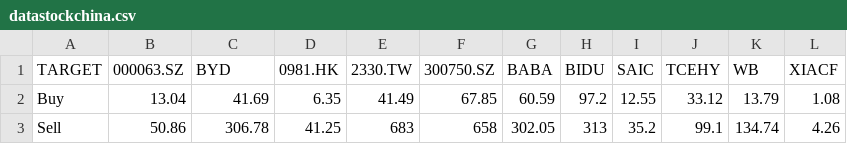
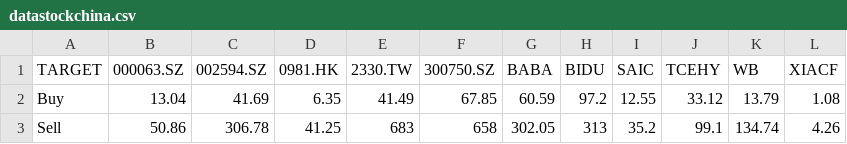
Before and after one commit to DONGDEVTH/stock, a CSV file: datastockchina.csv, drawn as a sheet.

Commit message:
save

```diff
--- a/datastockchina.csv
+++ b/datastockchina.csv
@@ -1,2 +1,2 @@
-TARGET,000063.SZ,BYD,0981.HK,2330.TW,300750.SZ,BABA,BIDU,SAIC,TCEHY,WB,XIACF
+TARGET,000063.SZ,002594.SZ,0981.HK,2330.TW,300750.SZ,BABA,BIDU,SAIC,TCEHY,WB,XIACF
 Buy,13.04,41.69,6.35,41.49,67.85,60.59,97.2,12.55,33.12,13.79,1.08
```
